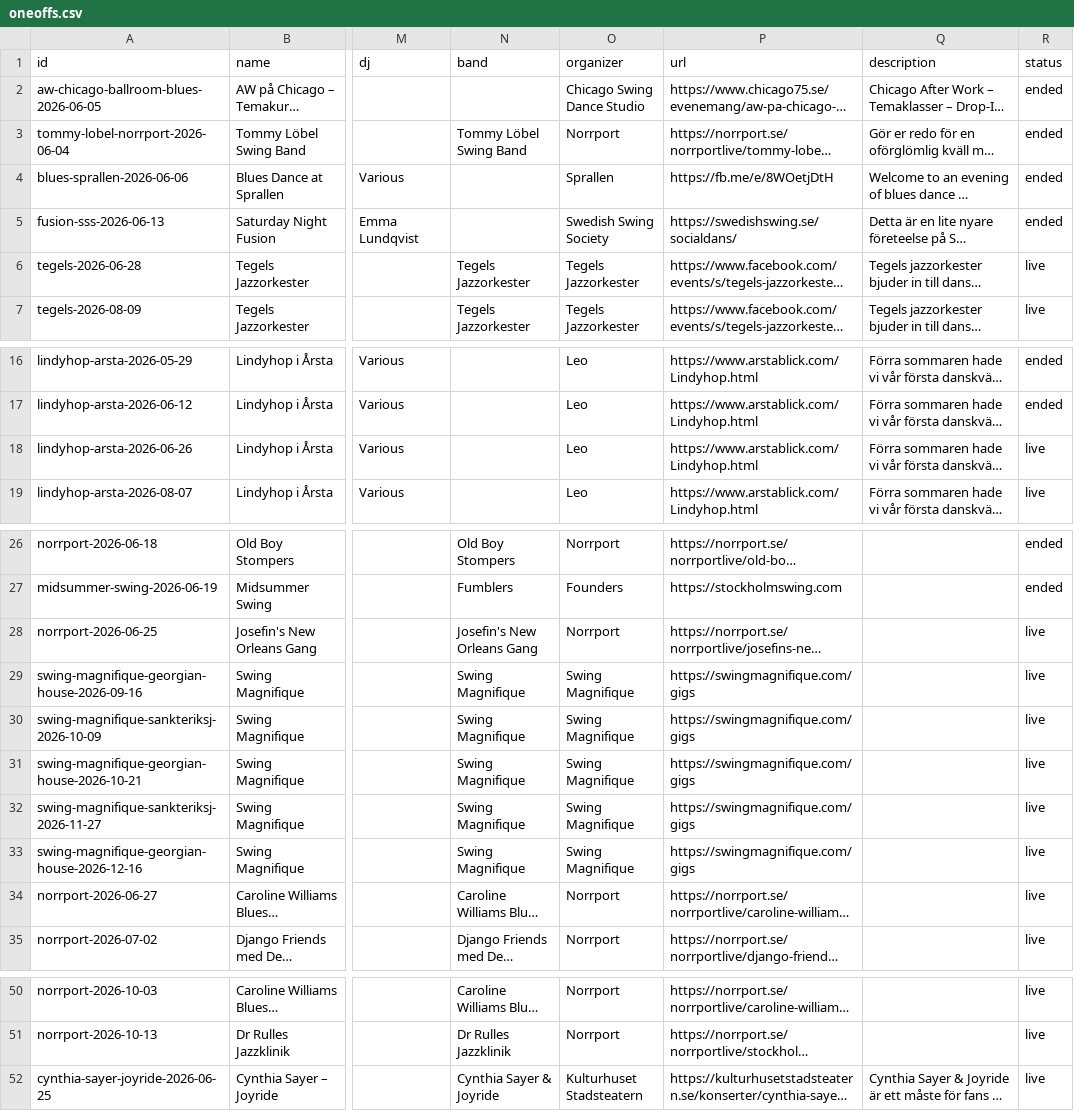
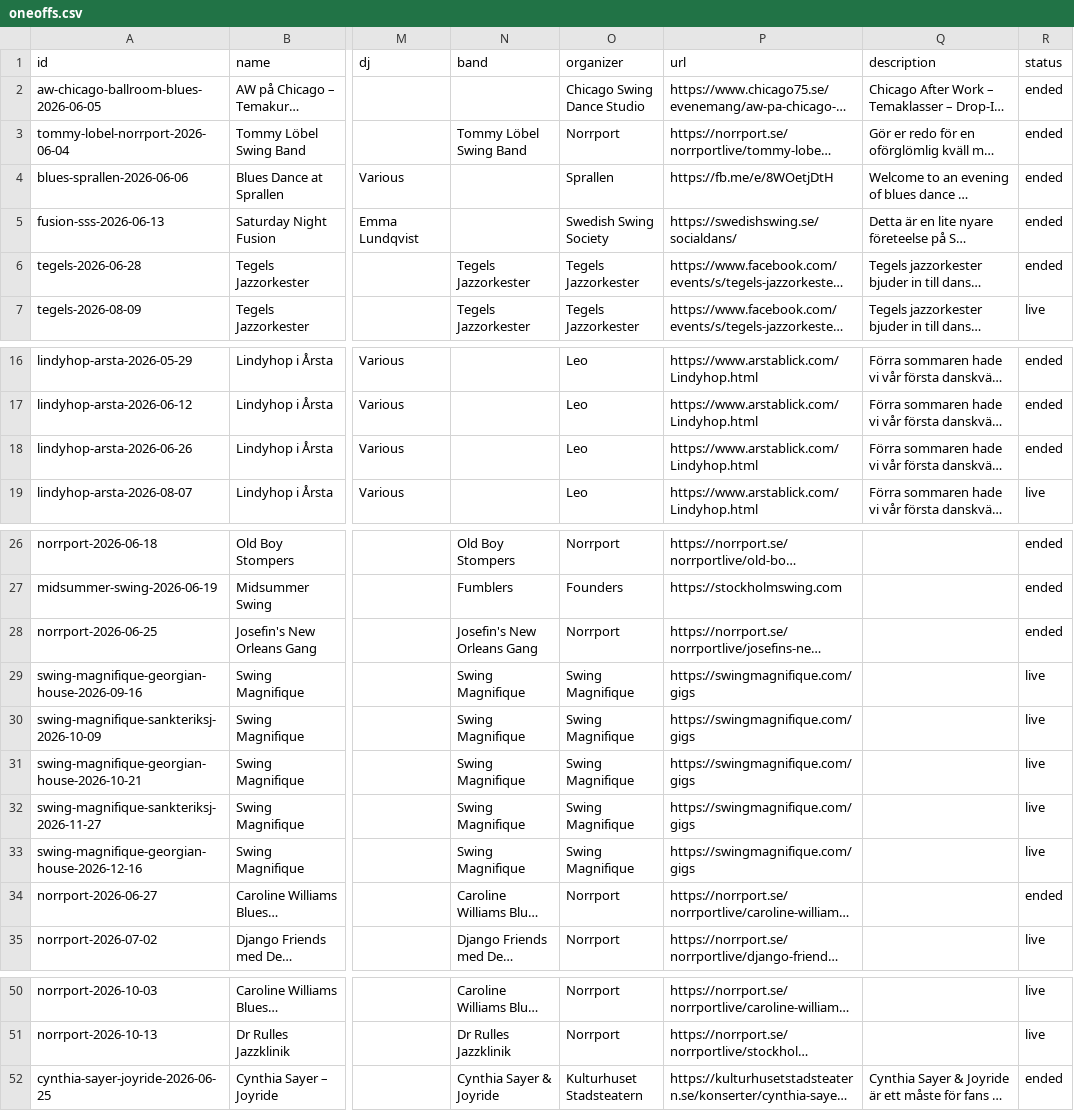
Before and after one commit to ranveeraggarwal/swsthlm, a CSV file: data/oneoffs.csv, drawn as a sheet; only a part is shown, gaps mark what is left out; long unchanged cells end in …; the diff names each change by its address in the sheet, - before the commit and + after, or states it on an @@ line.

```diff
--- a/data/oneoffs.csv
+++ b/data/oneoffs.csv
-R6 (status): live
+R6 (status): ended
-R18 (status): live
+R18 (status): ended
-R28 (status): live
+R28 (status): ended
-R34 (status): live
+R34 (status): ended
-R52 (status): live
+R52 (status): ended
```
Also changed, not shown: 4 other files.
